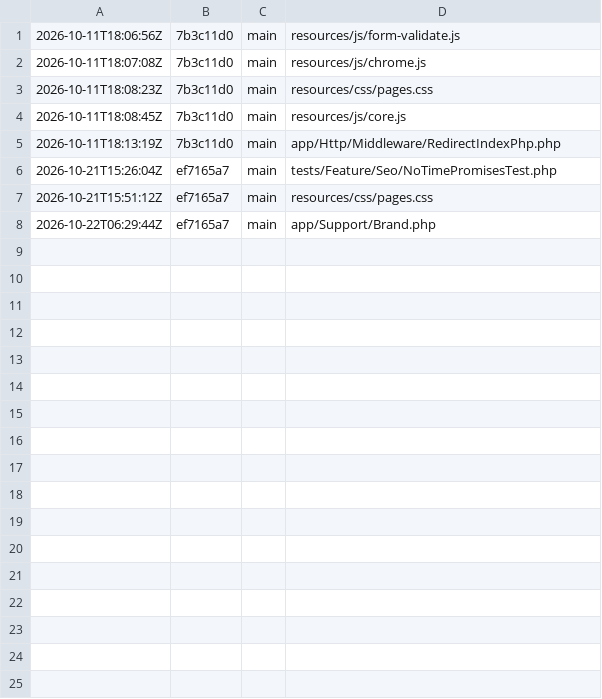
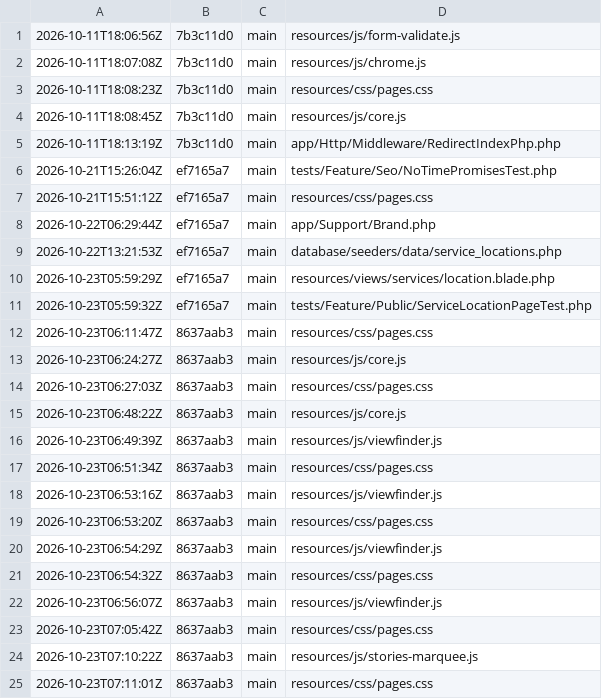
Before and after one commit to kartikxisk/thelastclicks, a TSV file: .claude/change-log.tsv, drawn as a sheet.

Commit message:
feat: add client stories marquee and service location pages
- Implemented the client stories marquee functionality in core.js and created stories-marquee.js for handling the marquee behavior.
- Updated home.blade.php to include the new client stories marquee section with dynamic testimonials.
- Created a new location.blade.php view for displaying service locations, including SEO metadata and structured data.
- Enhanced the service.show view to link to service locations and display them if available.
- Added routes for service location pages and created a ServiceLocationController to handle requests.
- Developed tests for the service location pages to ensure proper rendering and SEO compliance.

```diff
--- a/.claude/change-log.tsv
+++ b/.claude/change-log.tsv
@@ -8 +8,18 @@
 2026-10-22T06:29:44Z	ef7165a7	main	app/Support/Brand.php
+2026-10-22T13:21:53Z	ef7165a7	main	database/seeders/data/service_locations.php
+2026-10-23T05:59:29Z	ef7165a7	main	resources/views/services/location.blade.php
+2026-10-23T05:59:32Z	ef7165a7	main	tests/Feature/Public/ServiceLocationPageTest.php
+2026-10-23T06:11:47Z	8637aab3	main	resources/css/pages.css
+2026-10-23T06:24:27Z	8637aab3	main	resources/js/core.js
+2026-10-23T06:27:03Z	8637aab3	main	resources/css/pages.css
+2026-10-23T06:48:22Z	8637aab3	main	resources/js/core.js
+2026-10-23T06:49:39Z	8637aab3	main	resources/js/viewfinder.js
+2026-10-23T06:51:34Z	8637aab3	main	resources/css/pages.css
+2026-10-23T06:53:16Z	8637aab3	main	resources/js/viewfinder.js
+2026-10-23T06:53:20Z	8637aab3	main	resources/css/pages.css
+2026-10-23T06:54:29Z	8637aab3	main	resources/js/viewfinder.js
+2026-10-23T06:54:32Z	8637aab3	main	resources/css/pages.css
+2026-10-23T06:56:07Z	8637aab3	main	resources/js/viewfinder.js
+2026-10-23T07:05:42Z	8637aab3	main	resources/css/pages.css
+2026-10-23T07:10:22Z	8637aab3	main	resources/js/stories-marquee.js
+2026-10-23T07:11:01Z	8637aab3	main	resources/css/pages.css
```
Also changed, not shown: 24 other files.
